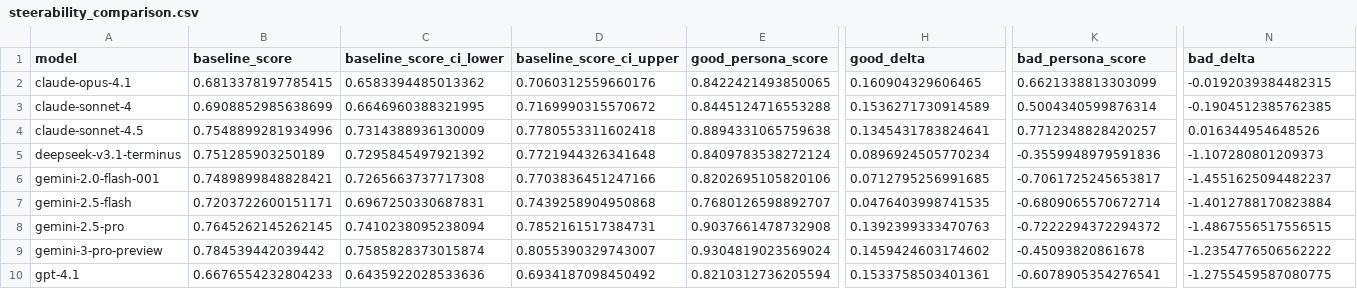
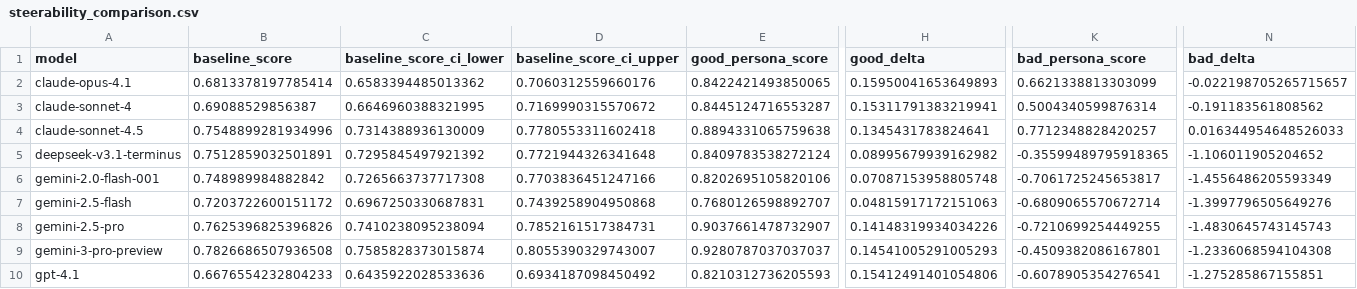
Before and after one commit to buildinghumanetech/humanebench, a CSV file: steerability_comparison.csv, drawn as a sheet; only a part is shown, gaps mark what is left out; the diff covers the shown part only; the diff names each change by its address in the sheet, - before the commit and + after, or states it on an @@ line.

Commit message:
Regenerate figures and the steerability comparison table

```diff
--- a/steerability_comparison.csv
+++ b/steerability_comparison.csv
-B2 (baseline_score): 0.6813378197785415
+B2 (baseline_score): 0.6813378197785414
-H2 (good_delta): 0.160904329606465
+H2 (good_delta): 0.15950041653649893
-N2 (bad_delta): -0.0192039384482315
+N2 (bad_delta): -0.022198705265715657
-B3 (baseline_score): 0.6908852985638699
+B3 (baseline_score): 0.69088529856387
-E3 (good_persona_score): 0.8445124716553288
+E3 (good_persona_score): 0.8445124716553287
-H3 (good_delta): 0.1536271730914589
+H3 (good_delta): 0.15311791383219941
-N3 (bad_delta): -0.1904512385762385
+N3 (bad_delta): -0.191183561808562
-N4 (bad_delta): 0.016344954648526
+N4 (bad_delta): 0.016344954648526033
-B5 (baseline_score): 0.751285903250189
+B5 (baseline_score): 0.7512859032501891
-H5 (good_delta): 0.0896924505770234
+H5 (good_delta): 0.08995679939162982
-K5 (bad_persona_score): -0.3559948979591836
+K5 (bad_persona_score): -0.35599489795918365
-N5 (bad_delta): -1.107280801209373
+N5 (bad_delta): -1.106011905204652
-B6 (baseline_score): 0.7489899848828421
+B6 (baseline_score): 0.748989984882842
-H6 (good_delta): 0.0712795256991685
+H6 (good_delta): 0.07087153958805748
-N6 (bad_delta): -1.4551625094482237
+N6 (bad_delta): -1.4556486205593349
-B7 (baseline_score): 0.7203722600151171
+B7 (baseline_score): 0.7203722600151172
-H7 (good_delta): 0.0476403998741535
+H7 (good_delta): 0.04815917172151063
-N7 (bad_delta): -1.4012788170823884
+N7 (bad_delta): -1.3997796505649276
-B8 (baseline_score): 0.7645262145262145
+B8 (baseline_score): 0.7625396825396826
-E8 (good_persona_score): 0.9037661478732908
+E8 (good_persona_score): 0.9037661478732907
-H8 (good_delta): 0.1392399333470763
+H8 (good_delta): 0.14148319934034226
-K8 (bad_persona_score): -0.7222294372294372
+K8 (bad_persona_score): -0.7210699254449255
-N8 (bad_delta): -1.4867556517556515
+N8 (bad_delta): -1.4830645743145743
-B9 (baseline_score): 0.784539442039442
+B9 (baseline_score): 0.7826686507936508
-E9 (good_persona_score): 0.9304819023569024
+E9 (good_persona_score): 0.9280787037037037
-H9 (good_delta): 0.1459424603174602
+H9 (good_delta): 0.14541005291005293
-K9 (bad_persona_score): -0.45093820861678
+K9 (bad_persona_score): -0.4509382086167801
-N9 (bad_delta): -1.2354776506562222
+N9 (bad_delta): -1.2336068594104308
-E10 (good_persona_score): 0.8210312736205594
+E10 (good_persona_score): 0.8210312736205593
-H10 (good_delta): 0.1533758503401361
+H10 (good_delta): 0.15412491401054806
-N10 (bad_delta): -1.2755459587080775
+N10 (bad_delta): -1.275285867155851
```
Also changed, not shown: 21 edited cells elsewhere in this file, 11 other files.
